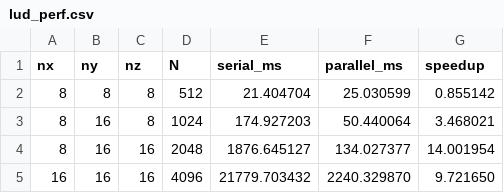
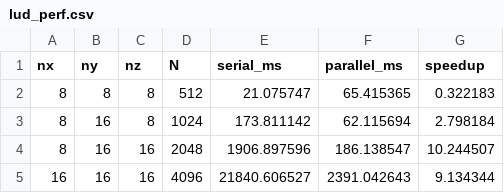
Before and after one commit to slabiba22/OpenDwarfs-Capstone, a CSV file: dense-linear-algebra/lud/lud_perf.csv, drawn as a sheet.

```diff
--- a/dense-linear-algebra/lud/lud_perf.csv
+++ b/dense-linear-algebra/lud/lud_perf.csv
@@ -1,5 +1,5 @@
 nx,ny,nz,N,serial_ms,parallel_ms,speedup
-8,8,8,512,21.404704,25.030599,0.855142
-8,16,8,1024,174.927203,50.440064,3.468021
-8,16,16,2048,1876.645127,134.027377,14.001954
-16,16,16,4096,21779.703432,2240.329870,9.721650
+8,8,8,512,21.075747,65.415365,0.322183
+8,16,8,1024,173.811142,62.115694,2.798184
+8,16,16,2048,1906.897596,186.138547,10.244507
+16,16,16,4096,21840.606527,2391.042643,9.134344
```
Also changed, not shown: dense-linear-algebra/lud/lud_perf_acc.csv, 3 other files.
